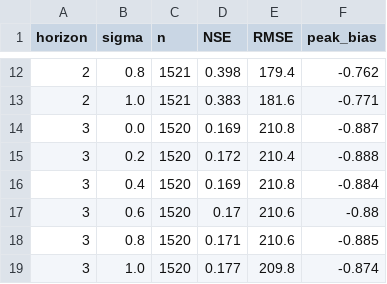
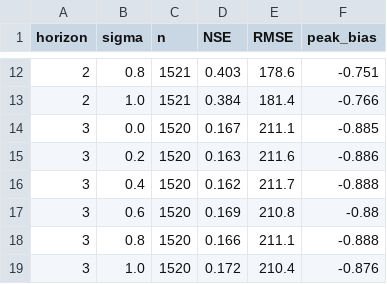
Before and after one commit to GiapDN-13/DSP391m-flood-forecast, a CSV file: reports/scenario_b_results.csv, drawn as a sheet; only a part is shown, gaps mark what is left out; the diff covers the shown part only.

```diff
--- a/reports/scenario_b_results.csv
+++ b/reports/scenario_b_results.csv
@@ -12,8 +12,8 @@ horizon,sigma,n,NSE,RMSE,peak_bias
-2,0.8,1521,0.398,179.4,-0.762
-2,1.0,1521,0.383,181.6,-0.771
-3,0.0,1520,0.169,210.8,-0.887
-3,0.2,1520,0.172,210.4,-0.888
-3,0.4,1520,0.169,210.8,-0.884
-3,0.6,1520,0.17,210.6,-0.88
-3,0.8,1520,0.171,210.6,-0.885
-3,1.0,1520,0.177,209.8,-0.874
+2,0.8,1521,0.403,178.6,-0.751
+2,1.0,1521,0.384,181.4,-0.766
+3,0.0,1520,0.167,211.1,-0.885
+3,0.2,1520,0.163,211.6,-0.886
+3,0.4,1520,0.162,211.7,-0.888
+3,0.6,1520,0.169,210.8,-0.88
+3,0.8,1520,0.166,211.1,-0.888
+3,1.0,1520,0.172,210.4,-0.876
```
Also changed, not shown: 30 edited cells elsewhere in this file, reports/classifier_results.csv, reports/lgbm_importance.csv, 9 other files.
